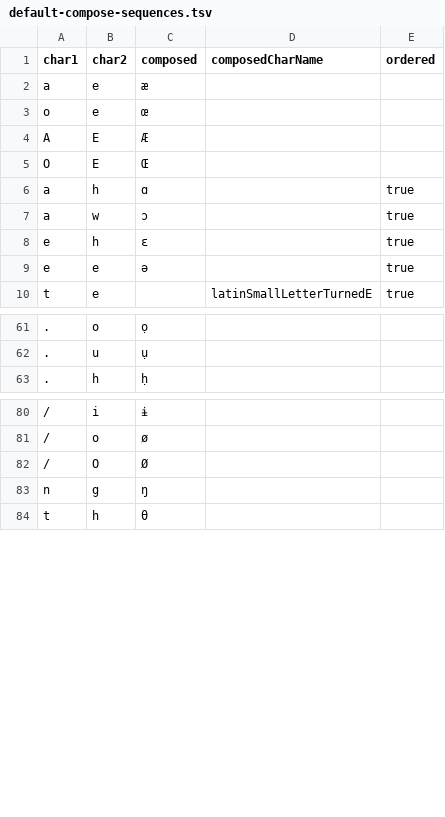
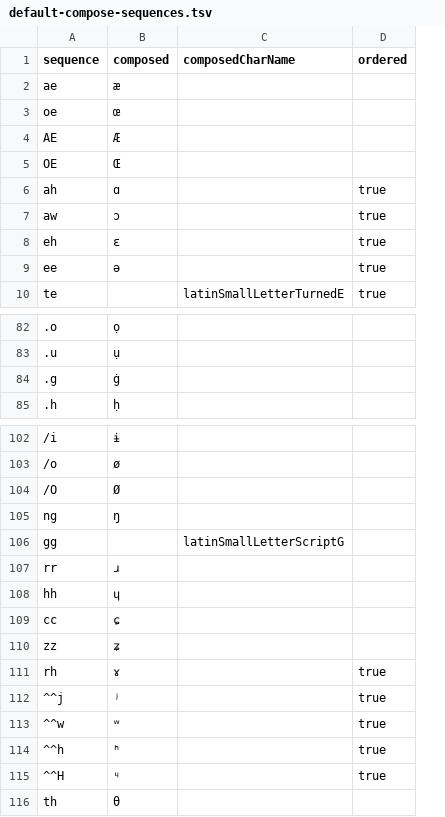
Before and after one commit to pecorarista/karabiner-compose, a TSV file: Sources/KarabinerCompose/Resources/default-compose-sequences.tsv, drawn as a sheet; only a part is shown, gaps mark what is left out; removed rows and columns are numbered as before the commit, all else as after; the diff covers the shown part only; the diff names each change by its address in the sheet, - before the commit and + after, or states it on an @@ line.

Commit message:
feat(compose): add additional default sequences

```diff
--- a/Sources/KarabinerCompose/Resources/default-compose-sequences.tsv
+++ b/Sources/KarabinerCompose/Resources/default-compose-sequences.tsv
-column A (char1), rows 2-10: a | o | A | O | a | a | e | e | t; rows 61-63: all .; rows 80-84: / | / | / | n | t
-column B (char2), rows 2-10: e | e | E | E | h | w | h | e | e; rows 61-63: o | u | h; rows 80-84: i | o | O | g | h
+column A (sequence), rows 2-10: ae | oe | AE | OE | ah | aw | eh | ee | te; rows 82-83: .o | .u; row 85: .h; rows 102-105: /i | /o | /O | ng; row 116: th
+row 84: .g | ġ
+row 106: gg |  | latinSmallLetterScriptG
+row 107: rr | ɹ
+row 108: hh | ɥ
+row 109: cc | ɕ
+row 110: zz | ʑ
+row 111: rh | ɤ |  | true
+row 112: ^^j | ʲ |  | true
+row 113: ^^w | ʷ |  | true
+row 114: ^^h | ʰ |  | true
+row 115: ^^H | ᶣ |  | true
```
Also changed, not shown: 21 added rows elsewhere in this file, 6 other files.
